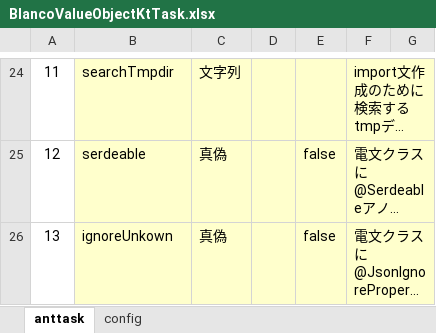
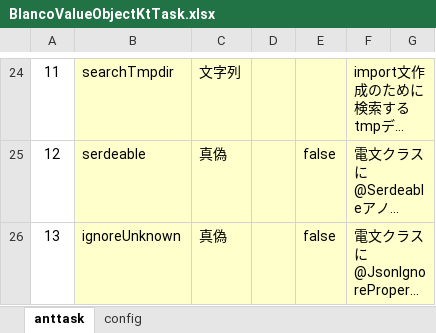
Before and after one commit to uedaueo/blancoValueObjectKt, an Excel workbook: meta/program/BlancoValueObjectKtTask.xlsx, sheet anttask, drawn as a sheet; only a part is shown, gaps mark what is left out; long unchanged cells end in …; values as stored, in another font and other column widths than the file's, no borders; the diff names each change by its address in the sheet, - before the commit and + after, or states it on an @@ line.

Commit message:
3.0.8: Fix typo of option...

```diff
--- a/meta/program/BlancoValueObjectKtTask.xlsx (sheet anttask)
+++ b/meta/program/BlancoValueObjectKtTask.xlsx (sheet anttask)
-B26: ignoreUnkown
+B26: ignoreUnknown
```
Also changed, not shown: meta/program/BlancoValueObjectKtConstants.xlsx, 7 other files.
